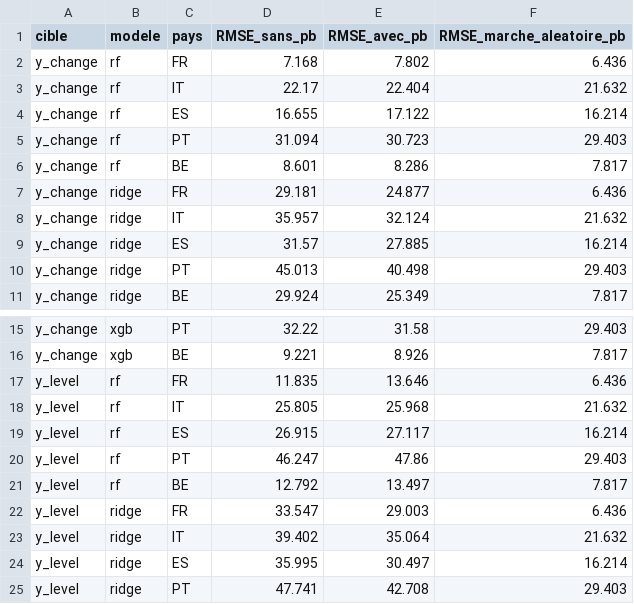
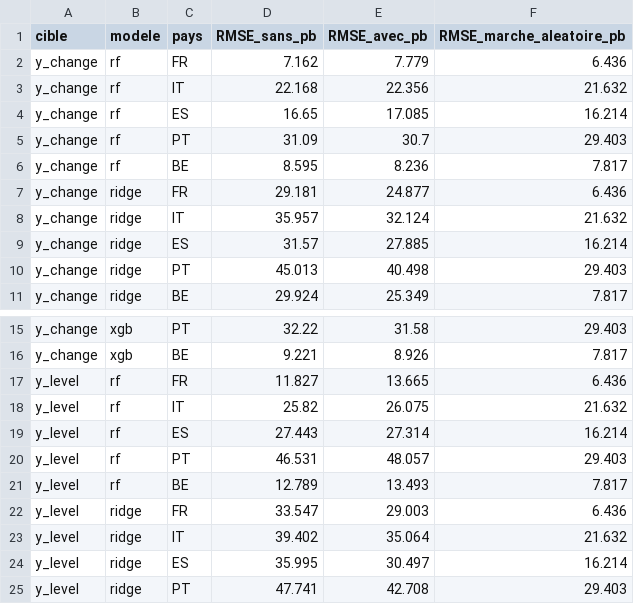
Before and after one commit to lyaminedb1/public-spending-market-prediction, a CSV file: results/tables/extensions/E16_par_pays.csv, drawn as a sheet; only a part is shown, gaps mark what is left out.

```diff
--- a/results/tables/extensions/E16_par_pays.csv
+++ b/results/tables/extensions/E16_par_pays.csv
@@ -1,7 +1,7 @@
 cible,modele,pays,RMSE_sans_pb,RMSE_avec_pb,RMSE_marche_aleatoire_pb
-y_change,rf,FR,7.168,7.802,6.436
-y_change,rf,IT,22.17,22.404,21.632
-y_change,rf,ES,16.655,17.122,16.214
-y_change,rf,PT,31.094,30.723,29.403
-y_change,rf,BE,8.601,8.286,7.817
+y_change,rf,FR,7.162,7.779,6.436
+y_change,rf,IT,22.168,22.356,21.632
+y_change,rf,ES,16.65,17.085,16.214
+y_change,rf,PT,31.09,30.7,29.403
+y_change,rf,BE,8.595,8.236,7.817
 y_change,ridge,FR,29.181,24.877,6.436
@@ -16,7 +16,7 @@ y_change,xgb,PT,32.22,31.58,29.403
 y_change,xgb,BE,9.221,8.926,7.817
-y_level,rf,FR,11.835,13.646,6.436
-y_level,rf,IT,25.805,25.968,21.632
-y_level,rf,ES,26.915,27.117,16.214
-y_level,rf,PT,46.247,47.86,29.403
-y_level,rf,BE,12.792,13.497,7.817
+y_level,rf,FR,11.827,13.665,6.436
+y_level,rf,IT,25.82,26.075,21.632
+y_level,rf,ES,27.443,27.314,16.214
+y_level,rf,PT,46.531,48.057,29.403
+y_level,rf,BE,12.789,13.493,7.817
 y_level,ridge,FR,33.547,29.003,6.436
```
Also changed, not shown: results/tables/diag_04/graines_rf.csv, results/tables/diag_04/resume.csv, 11 other files.
